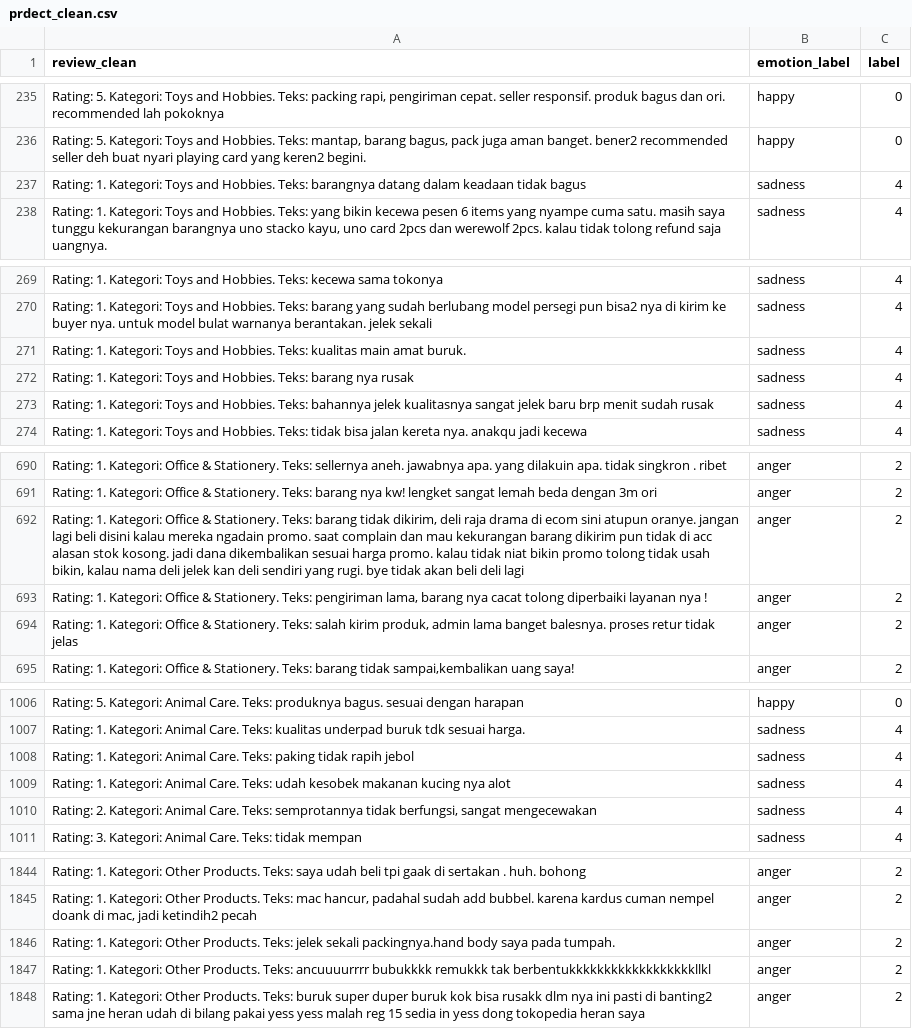
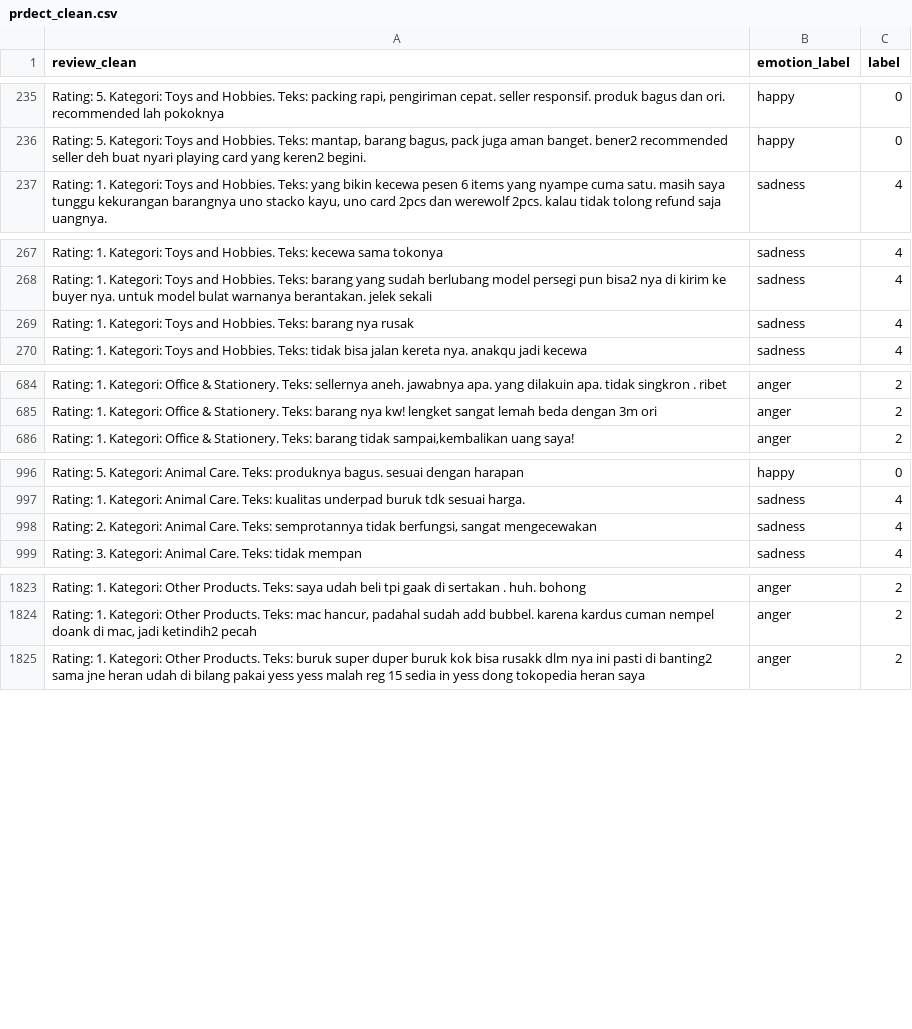
Before and after one commit to agisnarevaldo/xai_lime_vs_shap, a CSV file: data/processed/prdect_clean.csv, drawn as a sheet; only a part is shown, gaps mark what is left out; the diff covers the shown part only; the diff names each change by its address in the sheet, - before the commit and + after, or states it on an @@ line.

```diff
--- a/data/processed/prdect_clean.csv
+++ b/data/processed/prdect_clean.csv
-row 237: Rating: 1. Kategori: Toys and Hobbies. Teks: barangnya datang dalam keadaan tidak bagus | sadness | 4
-row 271: Rating: 1. Kategori: Toys and Hobbies. Teks: kualitas main amat buruk. | sadness | 4
-row 273: Rating: 1. Kategori: Toys and Hobbies. Teks: bahannya jelek kualitasnya sangat jelek baru brp menit sudah rusak | sadness | 4
-row 692: Rating: 1. Kategori: Office & Stationery. Teks: barang tidak dikirim, deli raja drama di ecom sini atupun oranye. jangan lagi beli disini kalau mereka ngadain promo. saat complain dan mau kekurangan barang dikirim pun tidak di acc alasan stok kosong. jadi dana dikembalikan sesuai harga promo. kalau tidak niat bikin promo tolong tidak usah bikin, kalau nama deli jelek kan deli sendiri yang rugi. bye tidak akan beli deli lagi | anger | 2
-row 693: Rating: 1. Kategori: Office & Stationery. Teks: pengiriman lama, barang nya cacat tolong diperbaiki layanan nya ! | anger | 2
-row 694: Rating: 1. Kategori: Office & Stationery. Teks: salah kirim produk, admin lama banget balesnya. proses retur tidak jelas | anger | 2
-row 1008: Rating: 1. Kategori: Animal Care. Teks: paking tidak rapih jebol | sadness | 4
-row 1009: Rating: 1. Kategori: Animal Care. Teks: udah kesobek makanan kucing nya alot | sadness | 4
-row 1846: Rating: 1. Kategori: Other Products. Teks: jelek sekali packingnya.hand body saya pada tumpah. | anger | 2
-row 1847: Rating: 1. Kategori: Other Products. Teks: ancuuuurrrr bubukkkk remukkk tak berbentukkkkkkkkkkkkkkkkkkllkl | anger | 2
```
Also changed, not shown: 15 removed rows elsewhere in this file, data/processed/prdect_test.csv, data/processed/prdect_train.csv, 9 other files.
